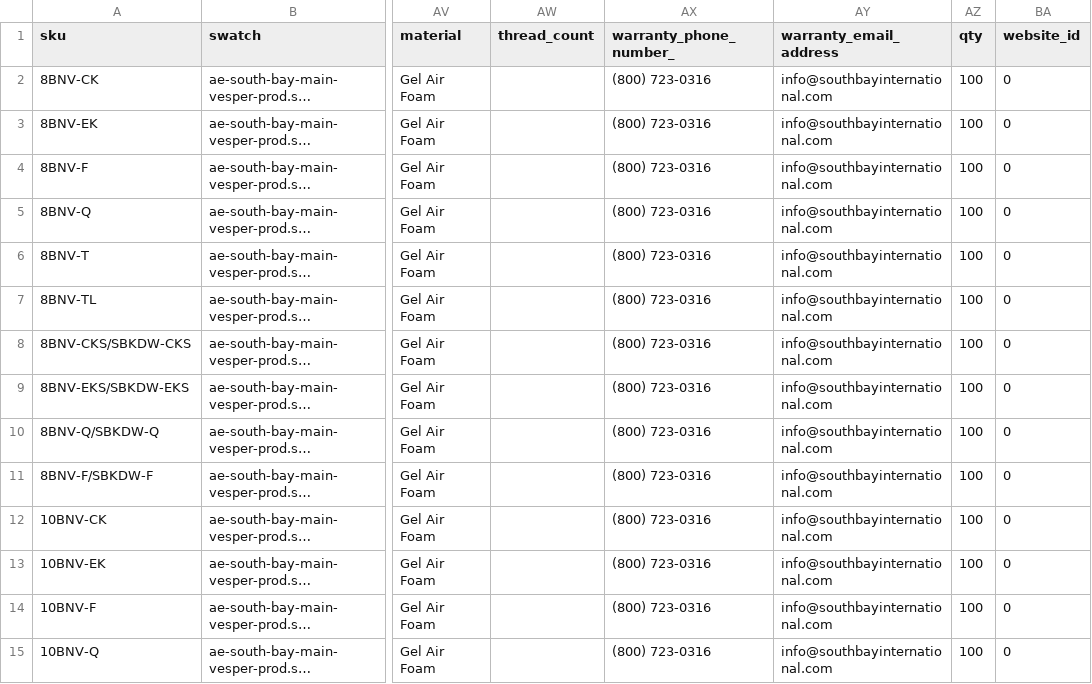
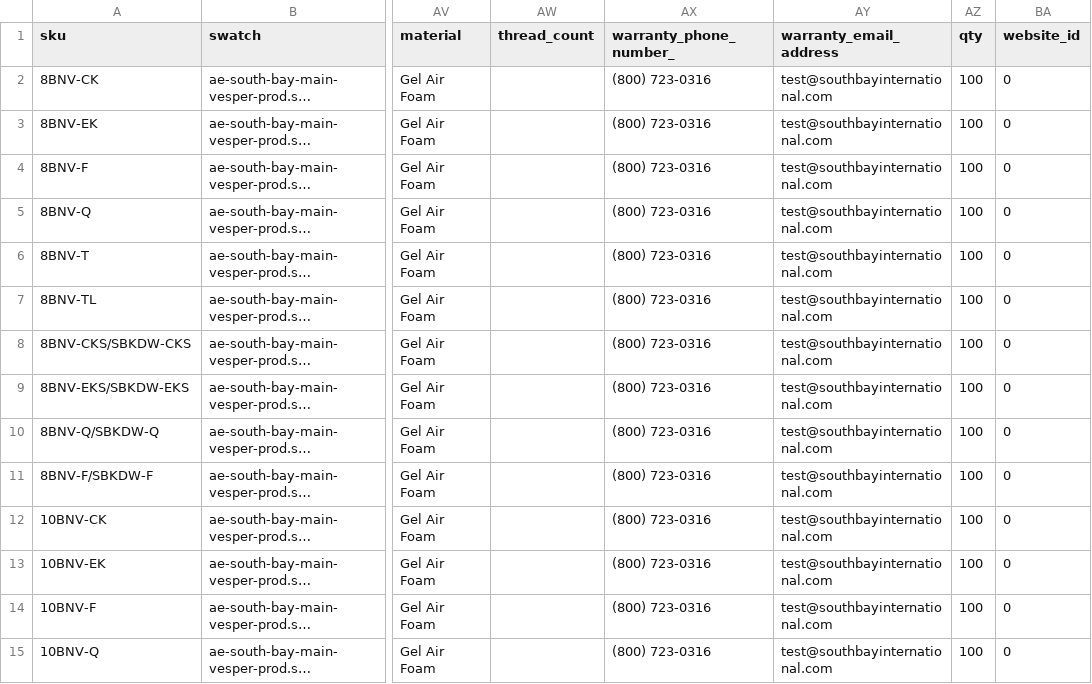
Before and after one commit to e2r2fx/CsvGit, a CSV file: SouthBay.csv, drawn as a sheet; only a part is shown, gaps mark what is left out; long unchanged cells end in …; the diff covers the shown part only; the diff names each change by its address in the sheet, - before the commit and + after, or states it on an @@ line.

Commit message:
modified warranty email in SouthBay.csv

```diff
--- a/SouthBay.csv
+++ b/SouthBay.csv
-AY2:AY15 (warranty_email_address): info@southbayinternational.com
+AY2:AY15 (warranty_email_address): test@southbayinternational.com
```
Also changed, not shown: 58 edited cells elsewhere in this file.
